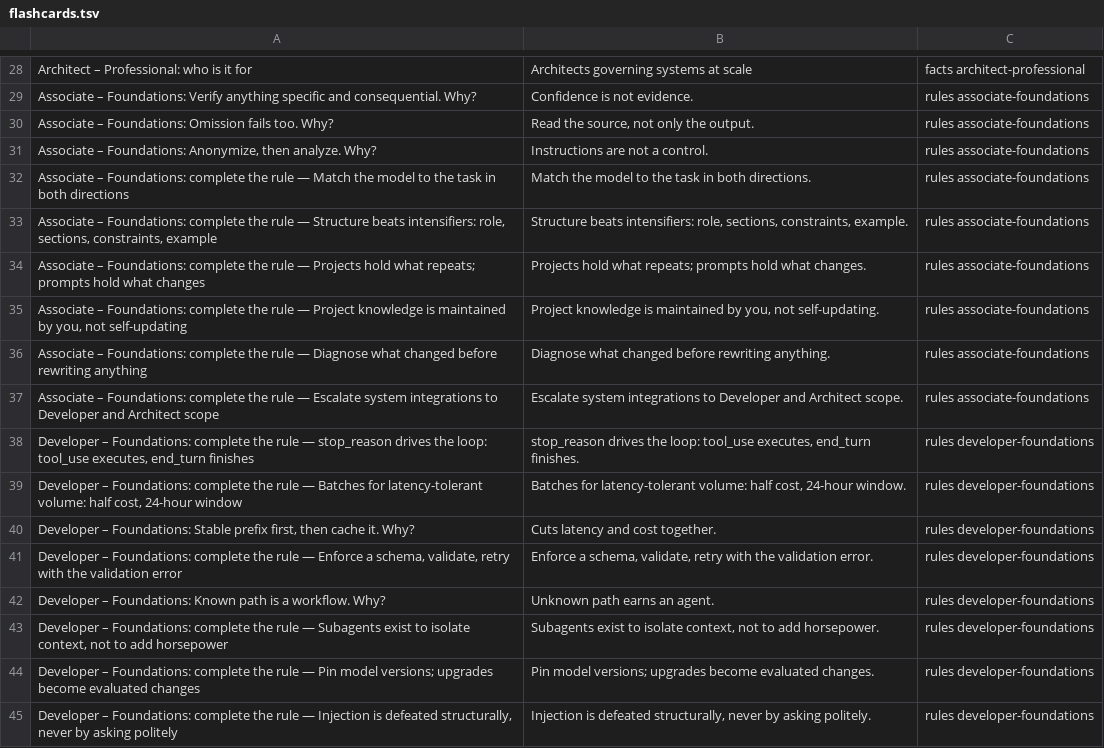
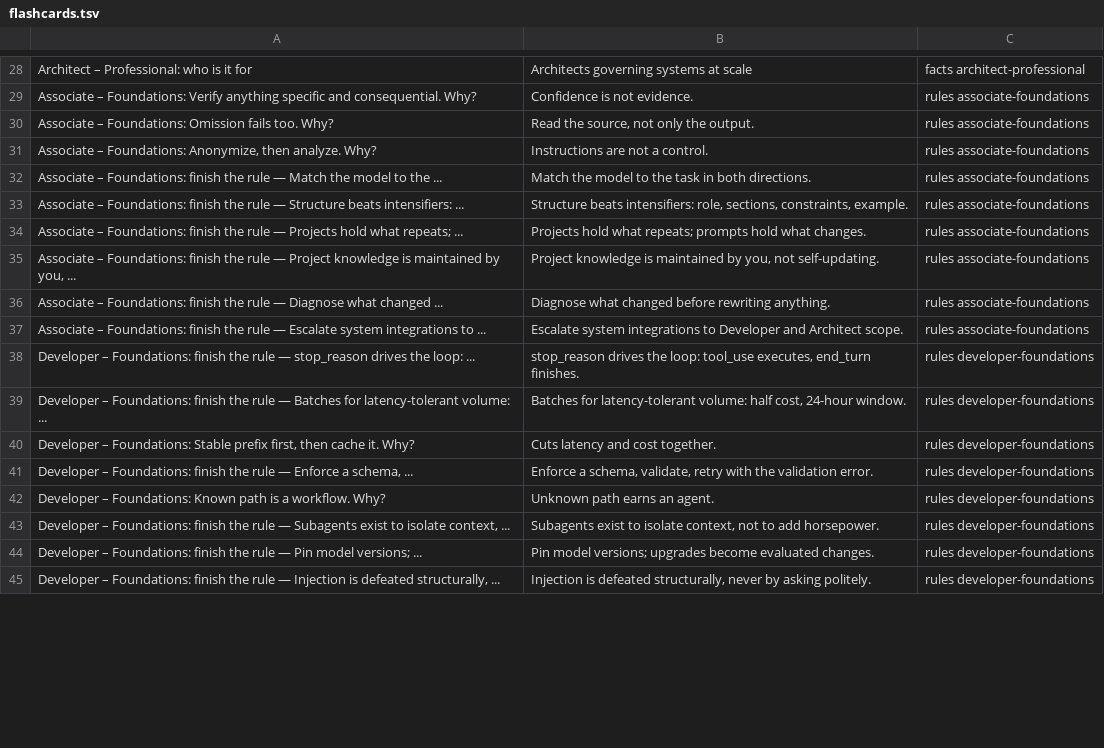
Before and after one commit to Amey-Thakur/CLAUDE-CERTIFICATIONS, a TSV file: flashcards.tsv, drawn as a sheet; only a part is shown, gaps mark what is left out; the diff covers the shown part only.

```diff
--- a/flashcards.tsv
+++ b/flashcards.tsv
@@ -31,15 +31,15 @@ Associate – Foundations: Omission fails too. Why?	Read the source, not only th
 Associate – Foundations: Anonymize, then analyze. Why?	Instructions are not a control.	rules associate-foundations
-Associate – Foundations: complete the rule — Match the model to the task in both directions	Match the model to the task in both directions.	rules associate-foundations
-Associate – Foundations: complete the rule — Structure beats intensifiers: role, sections, constraints, example	Structure beats intensifiers: role, sections, constraints, example.	rules associate-foundations
-Associate – Foundations: complete the rule — Projects hold what repeats; prompts hold what changes	Projects hold what repeats; prompts hold what changes.	rules associate-foundations
-Associate – Foundations: complete the rule — Project knowledge is maintained by you, not self-updating	Project knowledge is maintained by you, not self-updating.	rules associate-foundations
-Associate – Foundations: complete the rule — Diagnose what changed before rewriting anything	Diagnose what changed before rewriting anything.	rules associate-foundations
-Associate – Foundations: complete the rule — Escalate system integrations to Developer and Architect scope	Escalate system integrations to Developer and Architect scope.	rules associate-foundations
-Developer – Foundations: complete the rule — stop_reason drives the loop: tool_use executes, end_turn finishes	stop_reason drives the loop: tool_use executes, end_turn finishes.	rules developer-foundations
-Developer – Foundations: complete the rule — Batches for latency-tolerant volume: half cost, 24-hour window	Batches for latency-tolerant volume: half cost, 24-hour window.	rules developer-foundations
+Associate – Foundations: finish the rule — Match the model to the ...	Match the model to the task in both directions.	rules associate-foundations
+Associate – Foundations: finish the rule — Structure beats intensifiers: ...	Structure beats intensifiers: role, sections, constraints, example.	rules associate-foundations
+Associate – Foundations: finish the rule — Projects hold what repeats; ...	Projects hold what repeats; prompts hold what changes.	rules associate-foundations
+Associate – Foundations: finish the rule — Project knowledge is maintained by you, ...	Project knowledge is maintained by you, not self-updating.	rules associate-foundations
+Associate – Foundations: finish the rule — Diagnose what changed ...	Diagnose what changed before rewriting anything.	rules associate-foundations
+Associate – Foundations: finish the rule — Escalate system integrations to ...	Escalate system integrations to Developer and Architect scope.	rules associate-foundations
+Developer – Foundations: finish the rule — stop_reason drives the loop: ...	stop_reason drives the loop: tool_use executes, end_turn finishes.	rules developer-foundations
+Developer – Foundations: finish the rule — Batches for latency-tolerant volume: ...	Batches for latency-tolerant volume: half cost, 24-hour window.	rules developer-foundations
 Developer – Foundations: Stable prefix first, then cache it. Why?	Cuts latency and cost together.	rules developer-foundations
-Developer – Foundations: complete the rule — Enforce a schema, validate, retry with the validation error	Enforce a schema, validate, retry with the validation error.	rules developer-foundations
+Developer – Foundations: finish the rule — Enforce a schema, ...	Enforce a schema, validate, retry with the validation error.	rules developer-foundations
 Developer – Foundations: Known path is a workflow. Why?	Unknown path earns an agent.	rules developer-foundations
-Developer – Foundations: complete the rule — Subagents exist to isolate context, not to add horsepower	Subagents exist to isolate context, not to add horsepower.	rules developer-foundations
-Developer – Foundations: complete the rule — Pin model versions; upgrades become evaluated changes	Pin model versions; upgrades become evaluated changes.	rules developer-foundations
-Developer – Foundations: complete the rule — Injection is defeated structurally, never by asking politely	Injection is defeated structurally, never by asking politely.	rules developer-foundations
+Developer – Foundations: finish the rule — Subagents exist to isolate context, ...	Subagents exist to isolate context, not to add horsepower.	rules developer-foundations
+Developer – Foundations: finish the rule — Pin model versions; ...	Pin model versions; upgrades become evaluated changes.	rules developer-foundations
+Developer – Foundations: finish the rule — Injection is defeated structurally, ...	Injection is defeated structurally, never by asking politely.	rules developer-foundations
```
Also changed, not shown: 18 edited cells elsewhere in this file, 19 other files.
